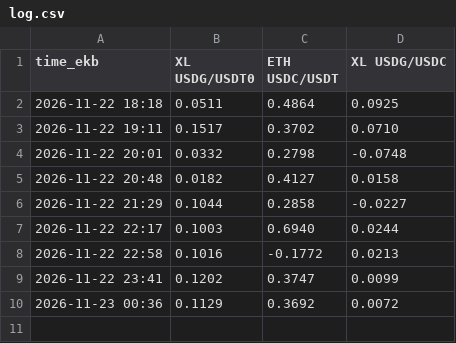
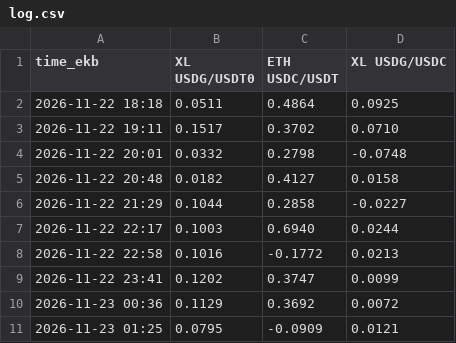
Before and after one commit to Pixel-Dadd/PEG, a CSV file: log.csv, drawn as a sheet; the diff names each change by its address in the sheet, - before the commit and + after, or states it on an @@ line.

```diff
--- a/log.csv
+++ b/log.csv
+row 11: 2026-11-23 01:25 | 0.0795 | -0.0909 | 0.0121
```
Also changed, not shown: 1 other file.
